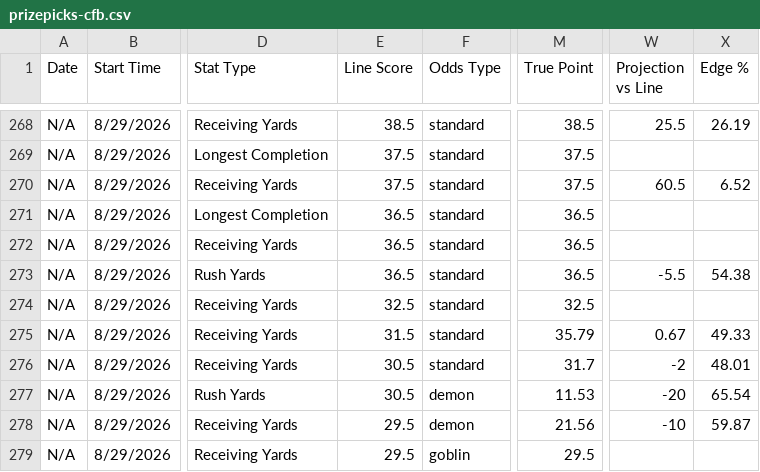
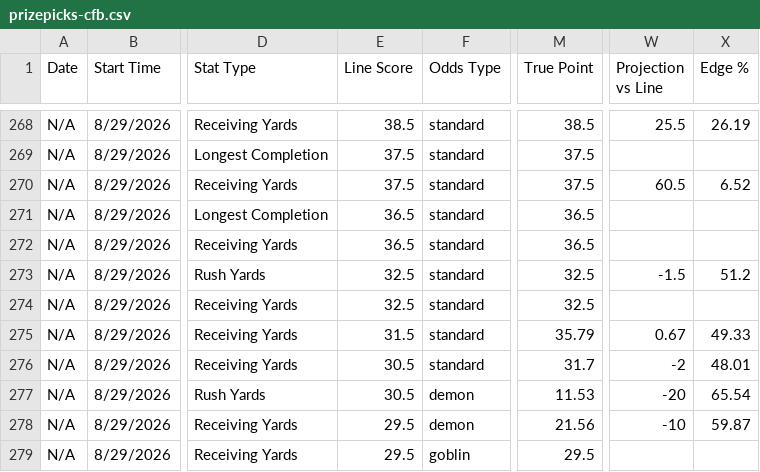
Before and after one commit to 925Sports/925-optimizer, a CSV file: data/prizepicks-cfb.csv, drawn as a sheet; only a part is shown, gaps mark what is left out; the diff names each change by its address in the sheet, - before the commit and + after, or states it on an @@ line.

```diff
--- a/data/prizepicks-cfb.csv
+++ b/data/prizepicks-cfb.csv
-E273 (Line Score): 36.5
+E273 (Line Score): 32.5
-M273 (True Point): 36.5
+M273 (True Point): 32.5
-W273 (Projection vs Line): -5.5
+W273 (Projection vs Line): -1.5
-X273 (Edge %): 54.38
+X273 (Edge %): 51.2
```
Also changed, not shown: 2 other files.
